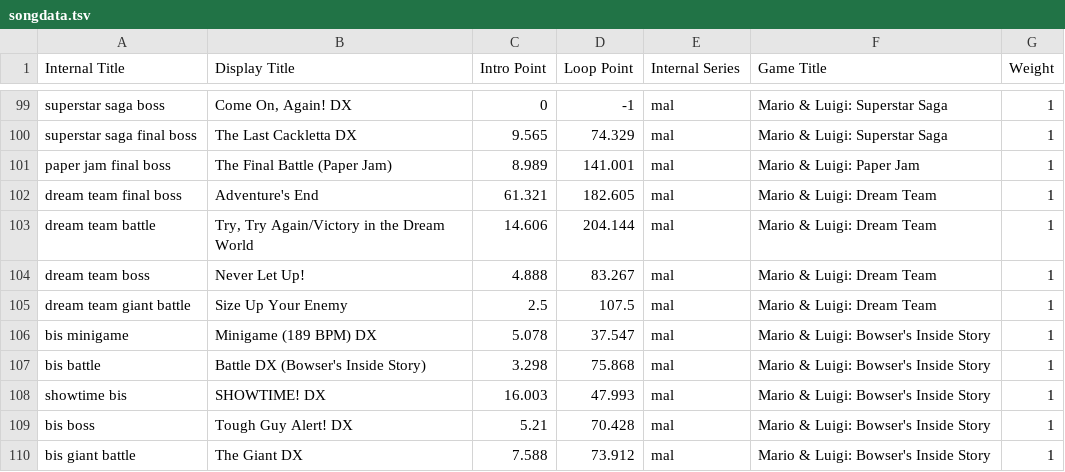
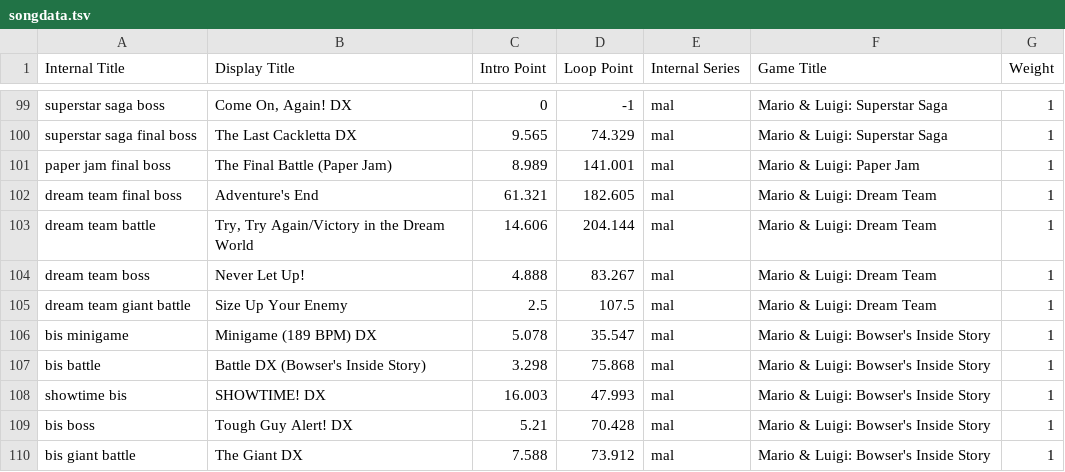
Before and after one commit to Ethan118/Byte-Fyte, a TSV file: core/assets/songdata.tsv, drawn as a sheet; only a part is shown, gaps mark what is left out.

```diff
--- a/core/assets/songdata.tsv
+++ b/core/assets/songdata.tsv
@@ -105,3 +105,3 @@ dream team boss	Never Let Up!	4.888	83.267	mal	Mario & Luigi: Dream Team	1
 dream team giant battle	Size Up Your Enemy	2.5	107.5	mal	Mario & Luigi: Dream Team	1
-bis minigame	Minigame (189 BPM) DX	5.078	37.547	mal	Mario & Luigi: Bowser's Inside Story	1
+bis minigame	Minigame (189 BPM) DX	5.078	35.547	mal	Mario & Luigi: Bowser's Inside Story	1
 bis battle	Battle DX (Bowser's Inside Story)	3.298	75.868	mal	Mario & Luigi: Bowser's Inside Story	1
```
Also changed, not shown: 3 other files.
